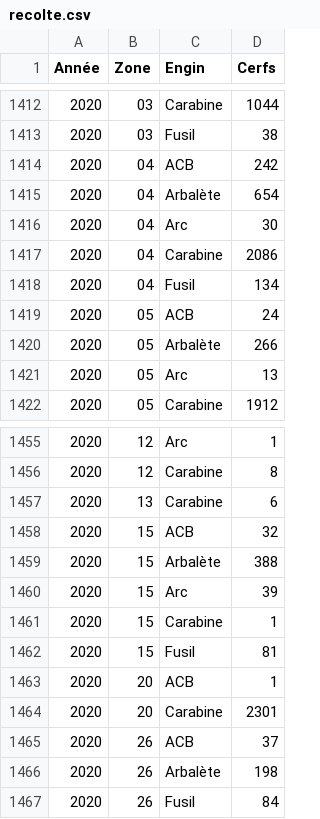
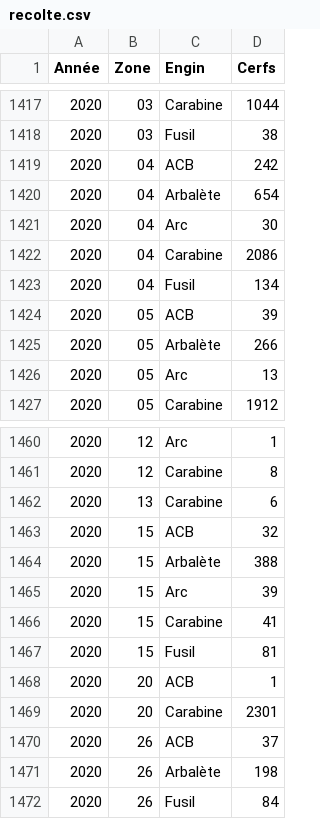
Before and after one commit to StephaneBranly/MTH3302-Recolte_Cerfs_Virginie, a CSV file: data/recolte.csv, drawn as a sheet; only a part is shown, gaps mark what is left out; the diff covers the shown part only.

```diff
--- a/data/recolte.csv
+++ b/data/recolte.csv
@@ -1418,3 +1423,3 @@ Année,Zone,Engin,Cerfs
 2020,04,Fusil,134
-2020,05,ACB,24
+2020,05,ACB,39
 2020,05,Arbalète,266
@@ -1460,3 +1465,3 @@ Année,Zone,Engin,Cerfs
 2020,15,Arc,39
-2020,15,Carabine,1
+2020,15,Carabine,41
 2020,15,Fusil,81
```
Also changed, not shown: 5 added rows and 2 edited cells elsewhere in this file, 2 other files.
